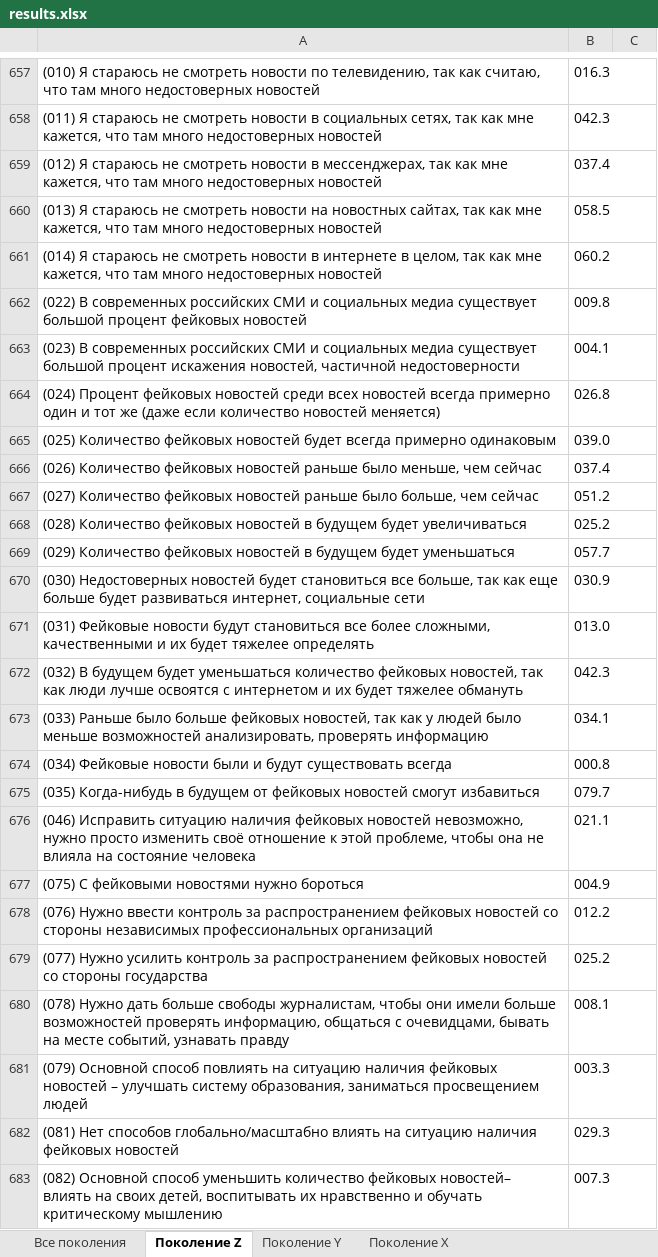
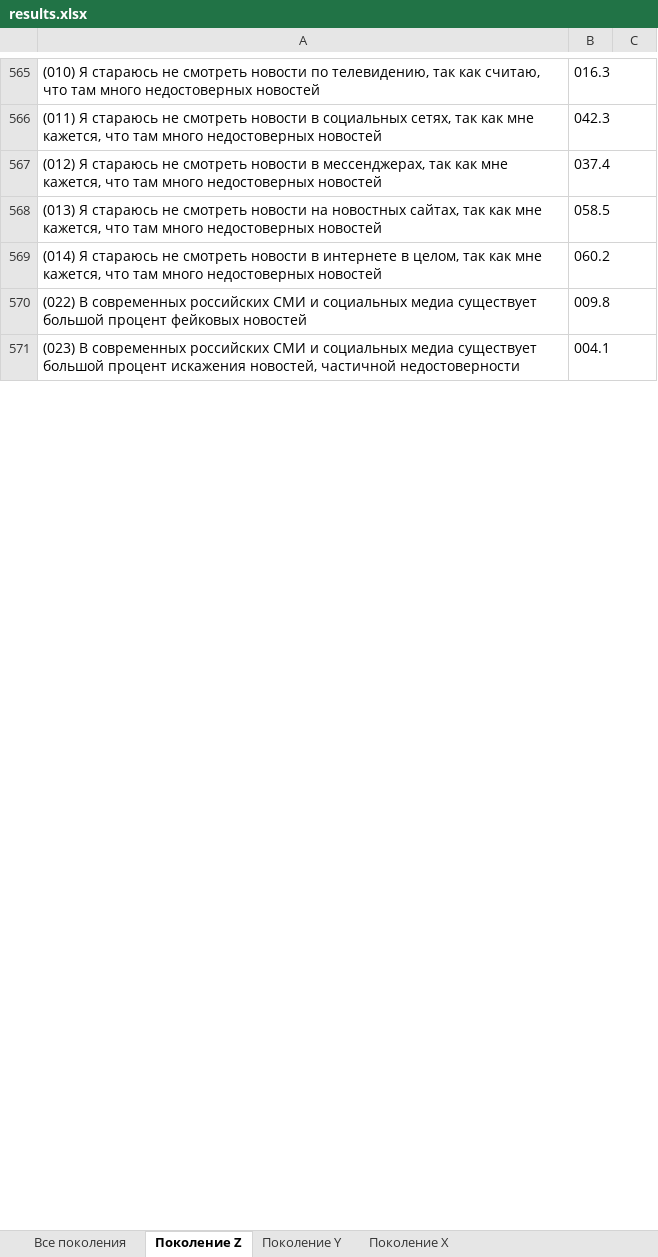
Before and after one commit to VasilyevEvgeny/generations, an Excel workbook: results.xlsx, sheet Поколение Z, drawn as a sheet; only a part is shown, gaps mark what is left out; values as stored, in another font and other column widths than the file's, no borders; removed rows and columns are numbered as before the commit, all else as after; the diff covers the shown part only; the diff names each change by its address in the sheet, - before the commit and + after, or states it on an @@ line.

```diff
--- a/results.xlsx (sheet Поколение Z)
+++ b/results.xlsx (sheet Поколение Z)
-row 664: (024) Процент фейковых новостей среди всех новостей всегда примерно один и тот же (даже если количество новостей меняется) | 026.8
-row 665: (025) Количество фейковых новостей будет всегда примерно одинаковым | 039.0
-row 666: (026) Количество фейковых новостей раньше было меньше, чем сейчас | 037.4
-row 667: (027) Количество фейковых новостей раньше было больше, чем сейчас | 051.2
-row 668: (028) Количество фейковых новостей в будущем будет увеличиваться | 025.2
-row 669: (029) Количество фейковых новостей в будущем будет уменьшаться | 057.7
-row 670: (030) Недостоверных новостей будет становиться все больше, так как еще больше будет развиваться интернет, социальные сети | 030.9
-row 671: (031) Фейковые новости будут становиться все более сложными, качественными и их будет тяжелее определять | 013.0
-row 672: (032) В будущем будет уменьшаться количество фейковых новостей, так как люди лучше освоятся с интернетом и их будет тяжелее обмануть | 042.3
-row 673: (033) Раньше было больше фейковых новостей, так как у людей было меньше возможностей анализировать, проверять информацию | 034.1
-row 674: (034) Фейковые новости были и будут существовать всегда | 000.8
-row 675: (035) Когда-нибудь в будущем от фейковых новостей смогут избавиться | 079.7
-row 676: (046) Исправить ситуацию наличия фейковых новостей невозможно, нужно просто изменить своё отношение к этой проблеме, чтобы она не влияла на состояние человека | 021.1
-row 677: (075) С фейковыми новостями нужно бороться | 004.9
-row 678: (076) Нужно ввести контроль за распространением фейковых новостей со стороны независимых профессиональных организаций | 012.2
-row 679: (077) Нужно усилить контроль за распространением фейковых новостей со стороны государства | 025.2
-row 680: (078) Нужно дать больше свободы журналистам, чтобы они имели больше возможностей проверять информацию, общаться с очевидцами, бывать на месте событий, узнавать правду | 008.1
-row 681: (079) Основной способ повлиять на ситуацию наличия фейковых новостей – улучшать систему образования, заниматься просвещением людей | 003.3
-row 682: (081) Нет способов глобально/масштабно влиять на ситуацию наличия фейковых новостей | 029.3
-row 683: (082) Основной способ уменьшить количество фейковых новостей– влиять на своих детей, воспитывать их нравственно и обучать критическому мышлению | 007.3
```
Also changed, not shown: 158 added rows, 80 removed rows, 140 moved rows, 48 edited cells and cell formats elsewhere in this sheet, sheet Поколение X, sheet Все поколения, sheet Поколение Y, 26 other files.
